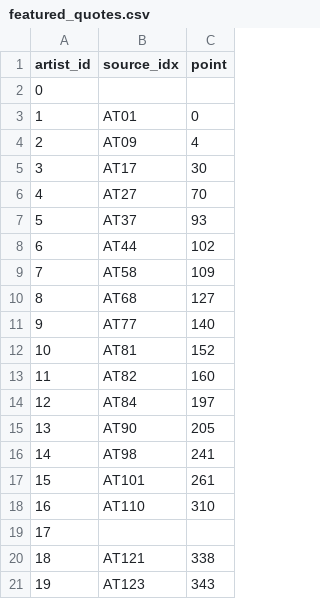
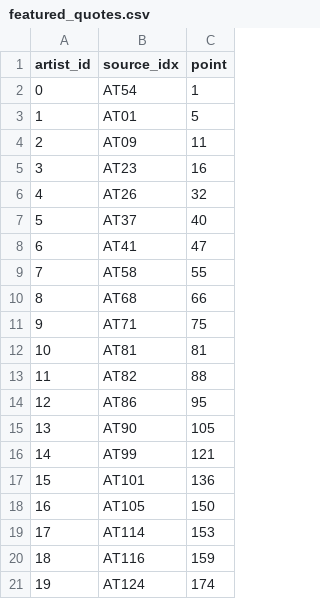
Before and after one commit to mnav0/thesis, a CSV file: in-between-portraits/src/data/featured_quotes.csv, drawn as a sheet; only a part is shown; the diff covers the shown part only.

Commit message:
updated data and individual artist view

```diff
--- a/in-between-portraits/src/data/featured_quotes.csv
+++ b/in-between-portraits/src/data/featured_quotes.csv
@@ -1,21 +1,21 @@
 artist_id,source_idx,point
-0,,
-1,AT01,0
-2,AT09,4
-3,AT17,30
-4,AT27,70
-5,AT37,93
-6,AT44,102
-7,AT58,109
-8,AT68,127
-9,AT77,140
-10,AT81,152
-11,AT82,160
-12,AT84,197
-13,AT90,205
-14,AT98,241
-15,AT101,261
-16,AT110,310
-17,,
-18,AT121,338
-19,AT123,343
+0,AT54,1
+1,AT01,5
+2,AT09,11
+3,AT23,16
+4,AT26,32
+5,AT37,40
+6,AT41,47
+7,AT58,55
+8,AT68,66
+9,AT71,75
+10,AT81,81
+11,AT82,88
+12,AT86,95
+13,AT90,105
+14,AT99,121
+15,AT101,136
+16,AT105,150
+17,AT114,153
+18,AT116,159
+19,AT124,174
```
Also changed, not shown: 14 edited cells elsewhere in this file, 8 other files.
